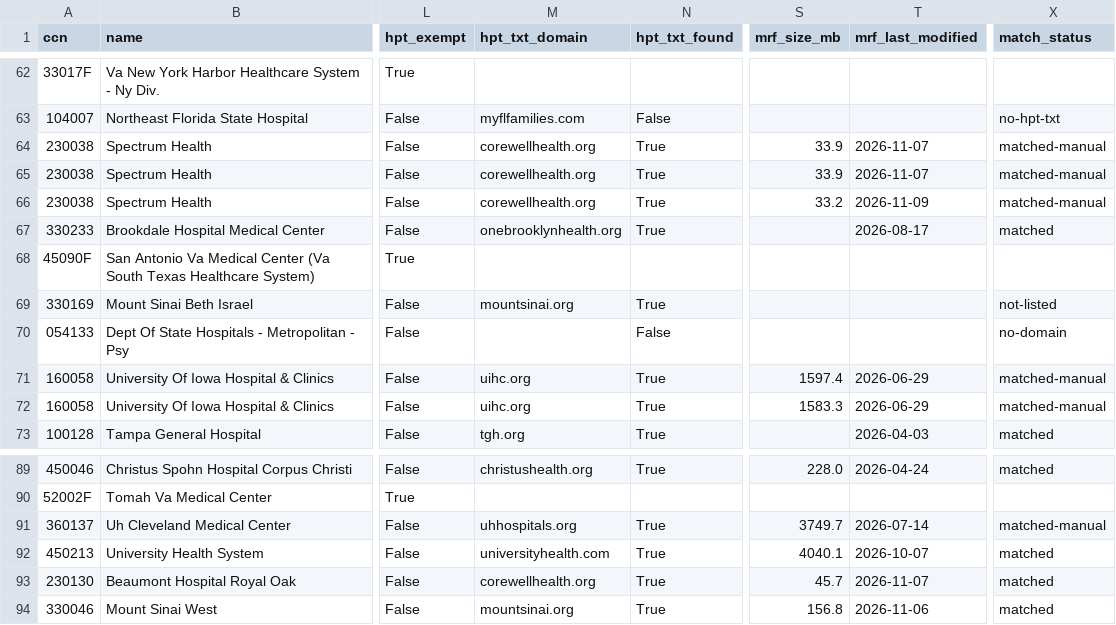
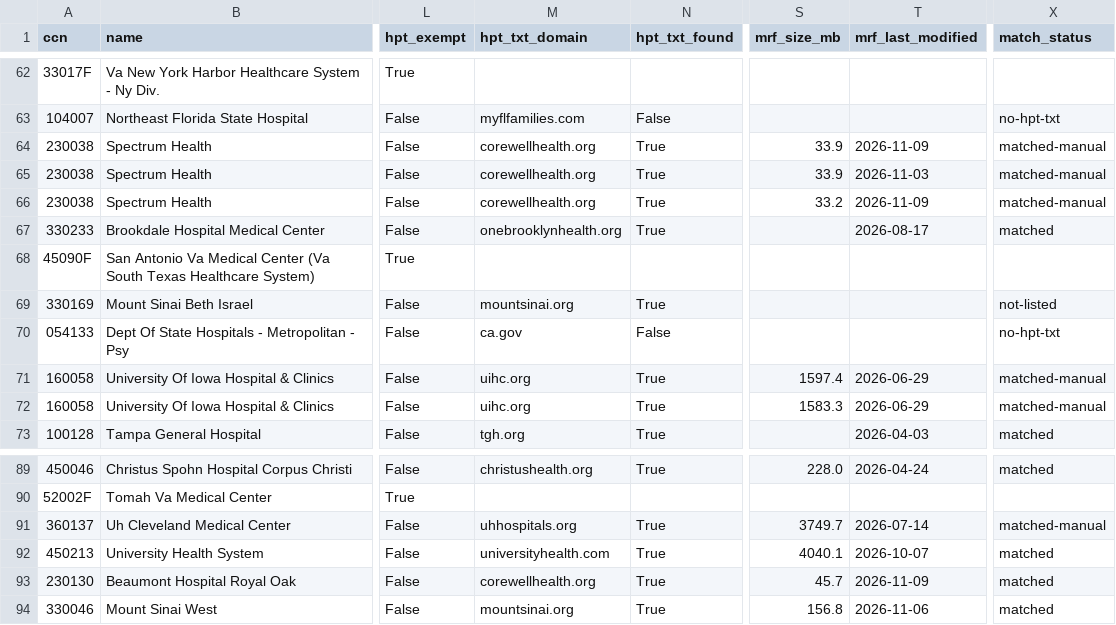
Before and after one commit to Moqri-Lab/hospitals, a CSV file: data/catalog.csv, drawn as a sheet; only a part is shown, gaps mark what is left out; the diff names each change by its address in the sheet, - before the commit and + after, or states it on an @@ line.

```diff
--- a/data/catalog.csv
+++ b/data/catalog.csv
-T64 (mrf_last_modified): 2026-11-07
+T64 (mrf_last_modified): 2026-11-09
-T65 (mrf_last_modified): 2026-11-07
+T65 (mrf_last_modified): 2026-11-03
-M70 (hpt_txt_domain): (empty)
+M70 (hpt_txt_domain): ca.gov
-X70 (match_status): no-domain
+X70 (match_status): no-hpt-txt
-T93 (mrf_last_modified): 2026-11-07
+T93 (mrf_last_modified): 2026-11-09
```
Also changed, not shown: data/discovery/domains.csv, data/discovery/hospital_mrfs.csv, 6 other files.
